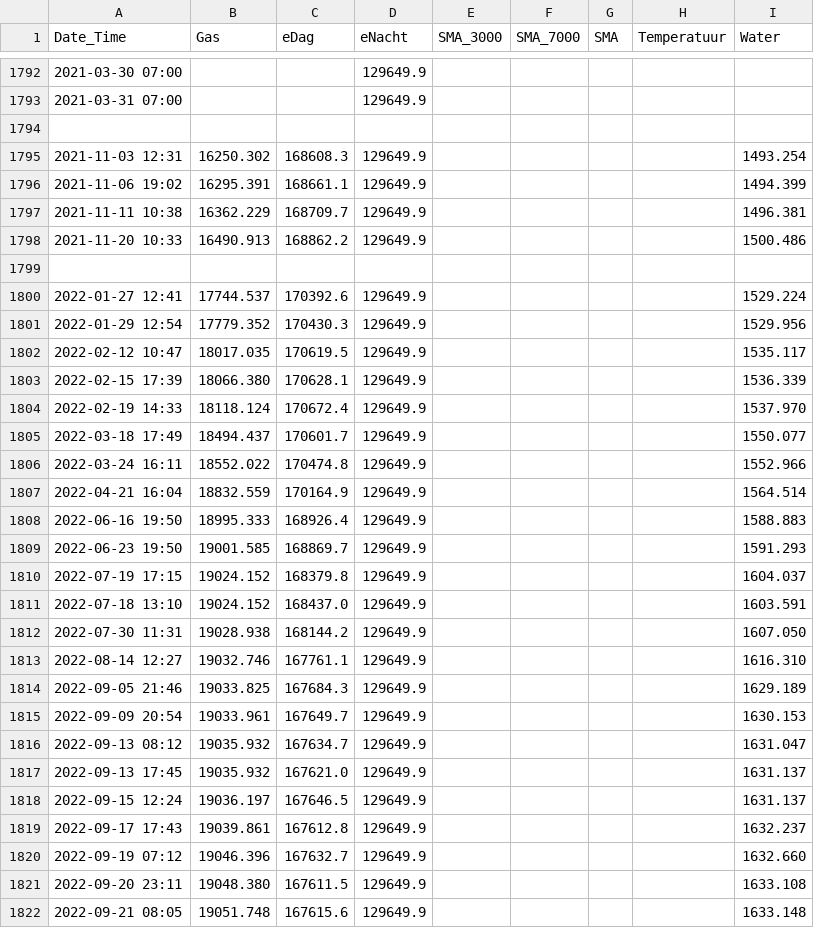
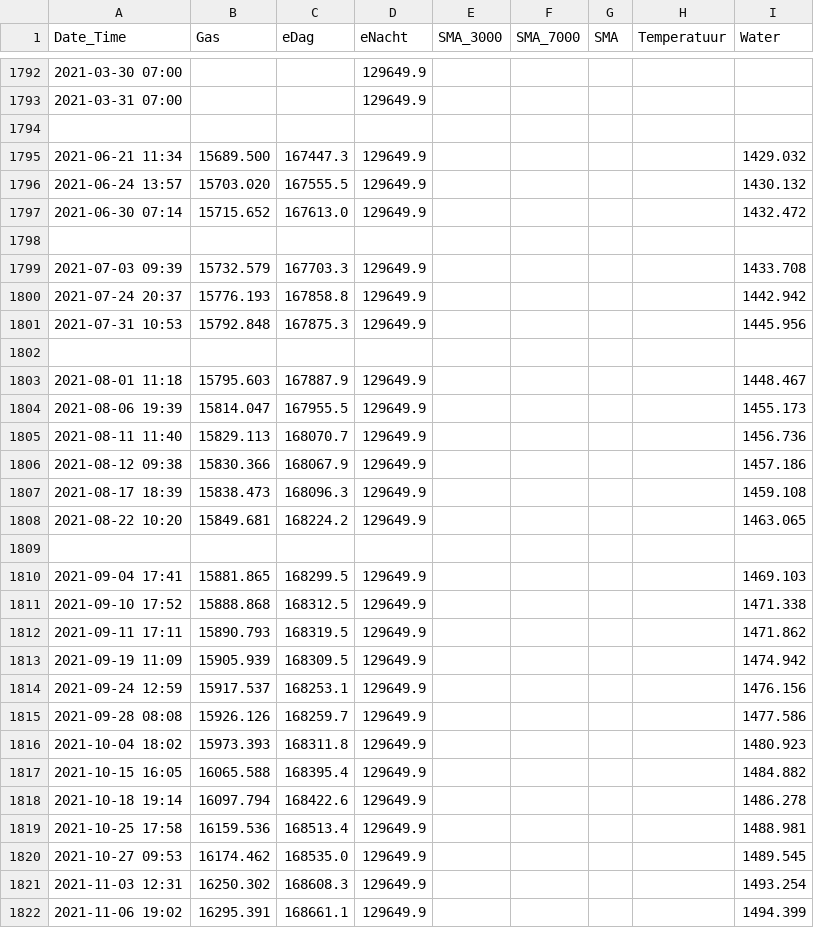
Before and after one commit to rhuygen/Meterstanden, a CSV file: Data/Meterstanden.csv, drawn as a sheet; only a part is shown, gaps mark what is left out; the shorter side is filled out with more unchanged rows; the diff covers the shown part only; the diff names each change by its address in the sheet, - before the commit and + after, or states it on an @@ line.

```diff
--- a/Data/Meterstanden.csv
+++ b/Data/Meterstanden.csv
+row 1795: 2021-06-21 11:34 | 15689.500 | 167447.3 | 129649.9 |  |  |  |  | 1429.032
+row 1796: 2021-06-24 13:57 | 15703.020 | 167555.5 | 129649.9 |  |  |  |  | 1430.132
+row 1797: 2021-06-30 07:14 | 15715.652 | 167613.0 | 129649.9 |  |  |  |  | 1432.472
+row 1798: (empty)
+row 1799: 2021-07-03 09:39 | 15732.579 | 167703.3 | 129649.9 |  |  |  |  | 1433.708
+row 1800: 2021-07-24 20:37 | 15776.193 | 167858.8 | 129649.9 |  |  |  |  | 1442.942
+row 1801: 2021-07-31 10:53 | 15792.848 | 167875.3 | 129649.9 |  |  |  |  | 1445.956
+row 1802: (empty)
+row 1803: 2021-08-01 11:18 | 15795.603 | 167887.9 | 129649.9 |  |  |  |  | 1448.467
+row 1804: 2021-08-06 19:39 | 15814.047 | 167955.5 | 129649.9 |  |  |  |  | 1455.173
+row 1805: 2021-08-11 11:40 | 15829.113 | 168070.7 | 129649.9 |  |  |  |  | 1456.736
+row 1806: 2021-08-12 09:38 | 15830.366 | 168067.9 | 129649.9 |  |  |  |  | 1457.186
+row 1807: 2021-08-17 18:39 | 15838.473 | 168096.3 | 129649.9 |  |  |  |  | 1459.108
+row 1808: 2021-08-22 10:20 | 15849.681 | 168224.2 | 129649.9 |  |  |  |  | 1463.065
+row 1809: (empty)
+row 1810: 2021-09-04 17:41 | 15881.865 | 168299.5 | 129649.9 |  |  |  |  | 1469.103
+row 1811: 2021-09-10 17:52 | 15888.868 | 168312.5 | 129649.9 |  |  |  |  | 1471.338
+row 1812: 2021-09-11 17:11 | 15890.793 | 168319.5 | 129649.9 |  |  |  |  | 1471.862
+row 1813: 2021-09-19 11:09 | 15905.939 | 168309.5 | 129649.9 |  |  |  |  | 1474.942
+row 1814: 2021-09-24 12:59 | 15917.537 | 168253.1 | 129649.9 |  |  |  |  | 1476.156
+row 1815: 2021-09-28 08:08 | 15926.126 | 168259.7 | 129649.9 |  |  |  |  | 1477.586
+row 1816: 2021-10-04 18:02 | 15973.393 | 168311.8 | 129649.9 |  |  |  |  | 1480.923
+row 1817: 2021-10-15 16:05 | 16065.588 | 168395.4 | 129649.9 |  |  |  |  | 1484.882
+row 1818: 2021-10-18 19:14 | 16097.794 | 168422.6 | 129649.9 |  |  |  |  | 1486.278
+row 1819: 2021-10-25 17:58 | 16159.536 | 168513.4 | 129649.9 |  |  |  |  | 1488.981
+row 1820: 2021-10-27 09:53 | 16174.462 | 168535.0 | 129649.9 |  |  |  |  | 1489.545
```
Also changed, not shown: 10 added rows and 4 removed rows elsewhere in this file, 1 other file.
